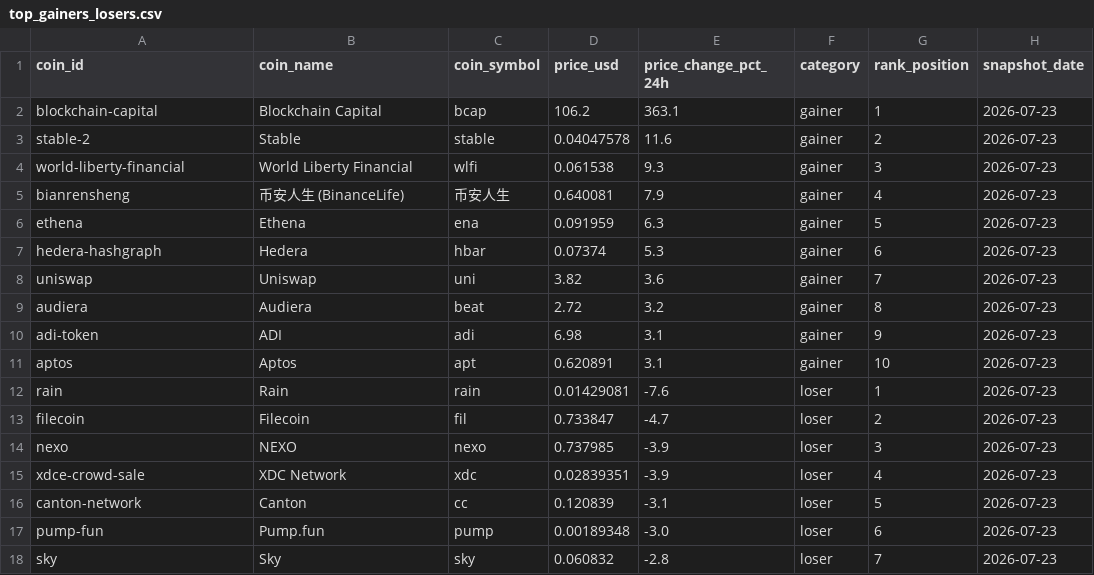
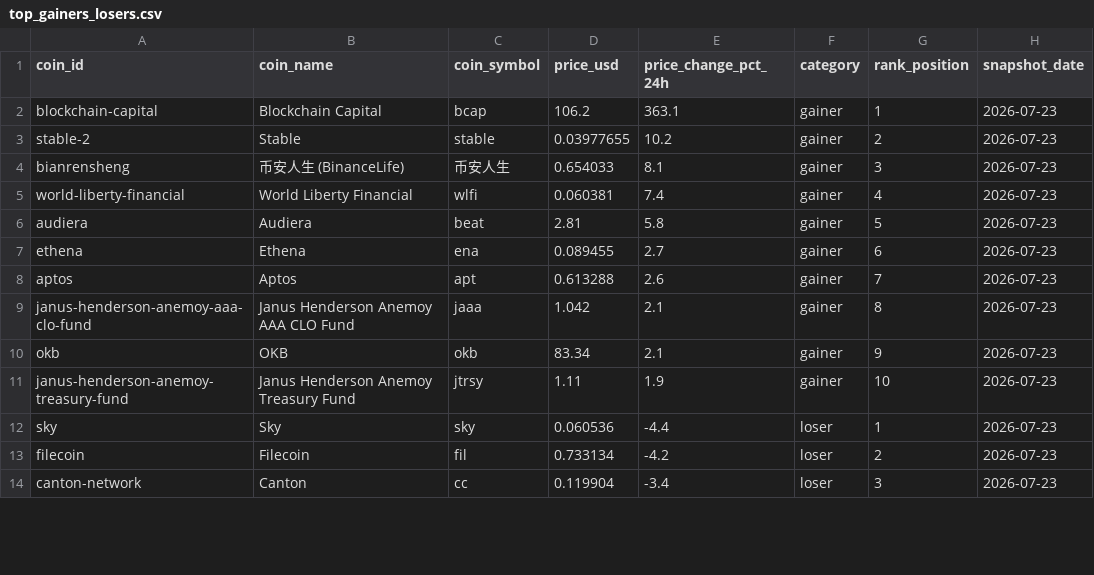
Before and after one commit to ashim1412/crypto-analytics-platform, a CSV file: data/exports/top_gainers_losers.csv, drawn as a sheet; only a part is shown; removed rows and columns are numbered as before the commit, all else as after; the diff covers the shown part only; the diff names each change by its address in the sheet, - before the commit and + after, or states it on an @@ line.

```diff
--- a/data/exports/top_gainers_losers.csv
+++ b/data/exports/top_gainers_losers.csv
-D3 (price_usd): 0.04047578
+D3 (price_usd): 0.03977655
-E3 (price_change_pct_24h): 11.6
+E3 (price_change_pct_24h): 10.2
-row 4: world-liberty-financial | World Liberty Financial | wlfi | 0.061538 | 9.3 | gainer | 3 | 2026-07-23
-D4 (price_usd): 0.640081
+D4 (price_usd): 0.654033
-E4 (price_change_pct_24h): 7.9
+E4 (price_change_pct_24h): 8.1
-G4 (rank_position): 4
+G4 (rank_position): 3
-row 6: ethena | Ethena | ena | 0.091959 | 6.3 | gainer | 5 | 2026-07-23
-row 7: hedera-hashgraph | Hedera | hbar | 0.07374 | 5.3 | gainer | 6 | 2026-07-23
-row 8: uniswap | Uniswap | uni | 3.82 | 3.6 | gainer | 7 | 2026-07-23
+row 5: world-liberty-financial | World Liberty Financial | wlfi | 0.060381 | 7.4 | gainer | 4 | 2026-07-23
-D6 (price_usd): 2.72
+D6 (price_usd): 2.81
-E6 (price_change_pct_24h): 3.2
+E6 (price_change_pct_24h): 5.8
-G6 (rank_position): 8
+G6 (rank_position): 5
-row 10: adi-token | ADI | adi | 6.98 | 3.1 | gainer | 9 | 2026-07-23
+row 7: ethena | Ethena | ena | 0.089455 | 2.7 | gainer | 6 | 2026-07-23
-D8 (price_usd): 0.620891
+D8 (price_usd): 0.613288
-E8 (price_change_pct_24h): 3.1
+E8 (price_change_pct_24h): 2.6
-G8 (rank_position): 10
+G8 (rank_position): 7
-row 12: rain | Rain | rain | 0.01429081 | -7.6 | loser | 1 | 2026-07-23
+row 9: janus-henderson-anemoy-aaa-clo-fund | Janus Henderson Anemoy AAA CLO Fund | jaaa | 1.042 | 2.1 | gainer | 8 | 2026-07-23
+row 10: okb | OKB | okb | 83.34 | 2.1 | gainer | 9 | 2026-07-23
+row 11: janus-henderson-anemoy-treasury-fund | Janus Henderson Anemoy Treasury Fund | jtrsy | 1.11 | 1.9 | gainer | 10 | 2026-07-23
+row 12: sky | Sky | sky | 0.060536 | -4.4 | loser | 1 | 2026-07-23
-D13 (price_usd): 0.733847
+D13 (price_usd): 0.733134
-E13 (price_change_pct_24h): -4.7
+E13 (price_change_pct_24h): -4.2
-row 14: nexo | NEXO | nexo | 0.737985 | -3.9 | loser | 3 | 2026-07-23
-row 15: xdce-crowd-sale | XDC Network | xdc | 0.02839351 | -3.9 | loser | 4 | 2026-07-23
-D14 (price_usd): 0.120839
+D14 (price_usd): 0.119904
-E14 (price_change_pct_24h): -3.1
+E14 (price_change_pct_24h): -3.4
-G14 (rank_position): 5
+G14 (rank_position): 3
-row 17: pump-fun | Pump.fun | pump | 0.00189348 | -3.0 | loser | 6 | 2026-07-23
-row 18: sky | Sky | sky | 0.060832 | -2.8 | loser | 7 | 2026-07-23
```
Also changed, not shown: 5 added rows, 1 removed row and 6 edited cells elsewhere in this file, data/exports/crypto_market_dominance.csv, data/exports/crypto_market_summary.csv, 2 other files.
